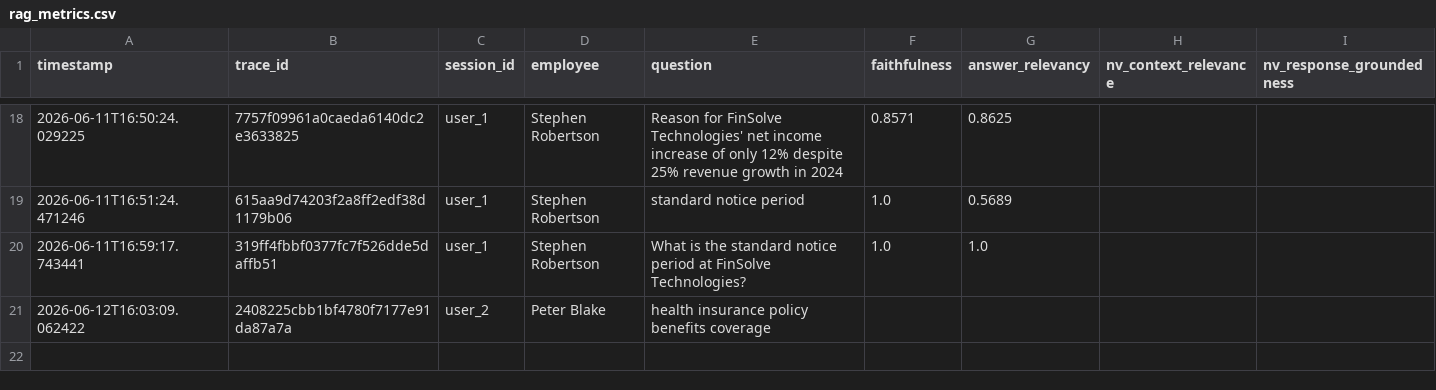
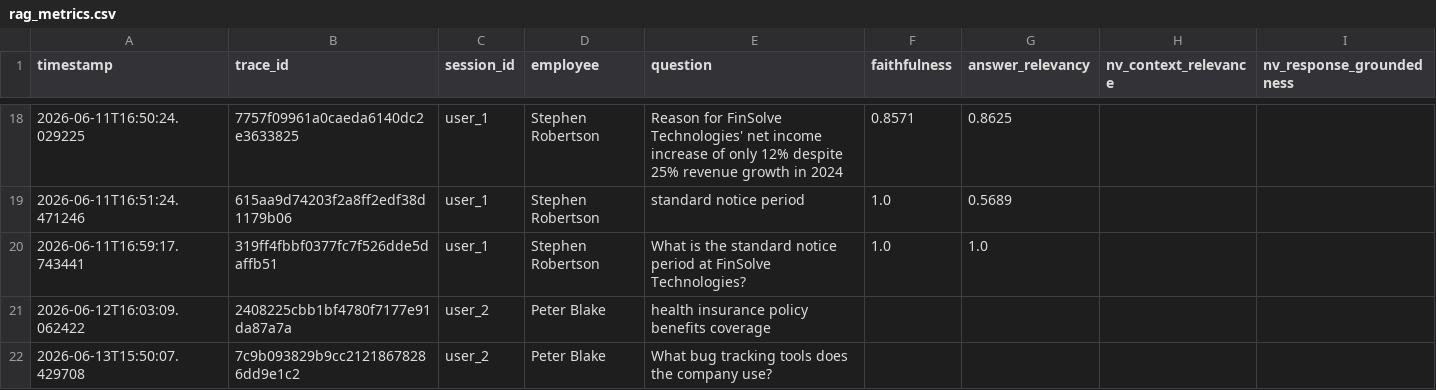
Before and after one commit to Hasireddy/RAG-with-RBAC, a CSV file: rag_metrics.csv, drawn as a sheet; only a part is shown, gaps mark what is left out; the diff names each change by its address in the sheet, - before the commit and + after, or states it on an @@ line.

```diff
--- a/rag_metrics.csv
+++ b/rag_metrics.csv
+row 22: 2026-06-13T15:50:07.429708 | 7c9b093829b9cc21218678286dd9e1c2 | user_2 | Peter Blake | What bug tracking tools does the company use?
```
Also changed, not shown: 3 other files.
